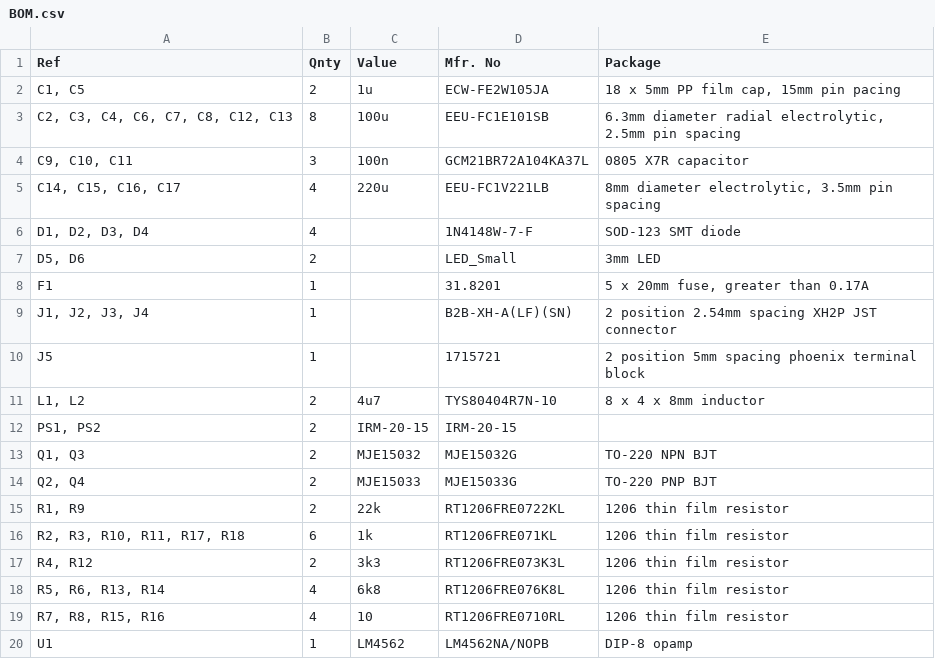
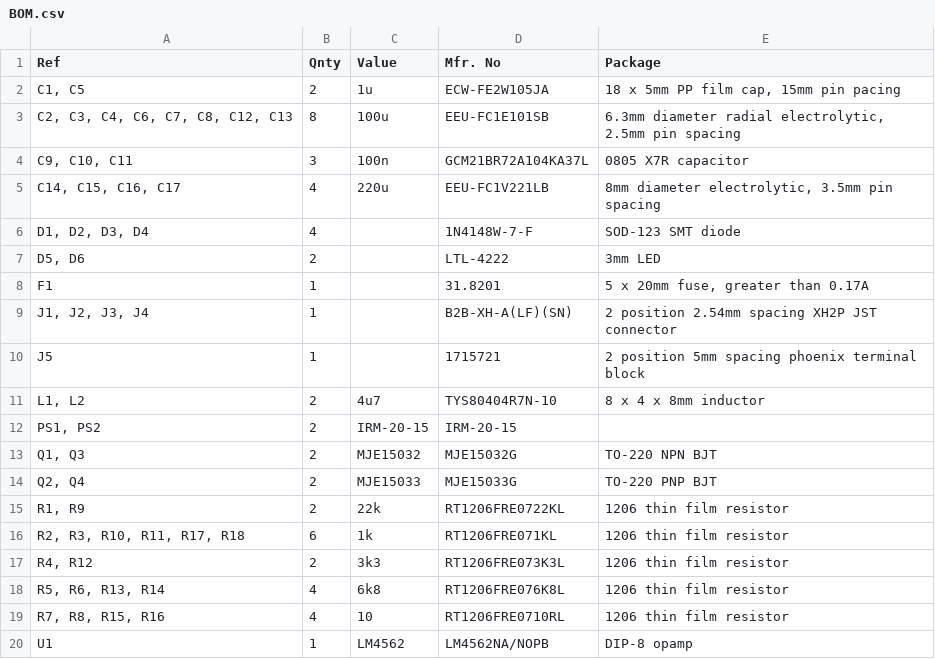
Before and after one commit to Ariamelon/ESP-P113-Compact, a CSV file: Amp and PSU/Hardware/BOM.csv (was Hardware/BOM.csv), drawn as a sheet.

```diff
--- a/Hardware/BOM.csv
+++ b/Amp and PSU/Hardware/BOM.csv
@@ -6,3 +6,3 @@ Ref,Qnty,Value,Mfr. No,Package
 "D1, D2, D3, D4",4,,1N4148W-7-F,SOD-123 SMT diode
-"D5, D6",2,,LED_Small,3mm LED
+"D5, D6",2,,LTL-4222,3mm LED
 F1,1,,31.8201,"5 x 20mm fuse, greater than 0.17A"
```
Also changed, not shown: 30 other files.
